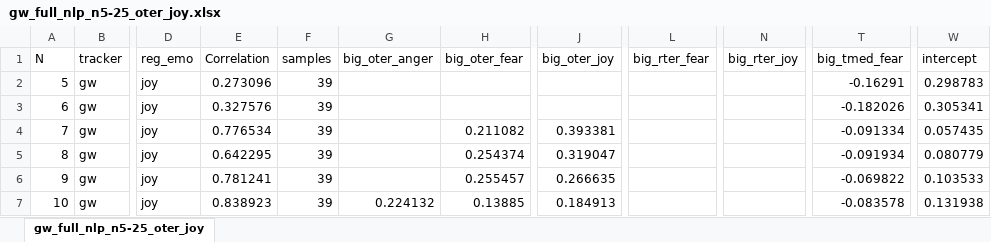
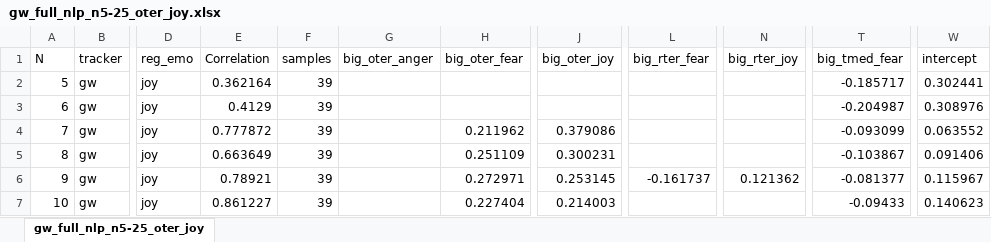
Before and after one commit to dendrown/say_sila, an Excel workbook: docs/influence/auto/joy/gw_full_nlp_n5-25_oter_joy.xlsx, sheet gw_full_nlp_n5-25_oter_joy, drawn as a sheet; only a part is shown, gaps mark what is left out; values as stored, in another font and other column widths than the file's, no cell formats; the diff covers the shown part only; the diff names each change by its address in the sheet, - before the commit and + after, or states it on an @@ line.

```diff
--- a/docs/influence/auto/joy/gw_full_nlp_n5-25_oter_joy.xlsx (sheet gw_full_nlp_n5-25_oter_joy)
+++ b/docs/influence/auto/joy/gw_full_nlp_n5-25_oter_joy.xlsx (sheet gw_full_nlp_n5-25_oter_joy)
-E2 (Correlation): 0.273096
+E2 (Correlation): 0.362164
-T2 (big_tmed_fear): -0.16291
+T2 (big_tmed_fear): -0.185717
-W2 (intercept): 0.298783
+W2 (intercept): 0.302441
-E3 (Correlation): 0.327576
+E3 (Correlation): 0.4129
-T3 (big_tmed_fear): -0.182026
+T3 (big_tmed_fear): -0.204987
-W3 (intercept): 0.305341
+W3 (intercept): 0.308976
-E4 (Correlation): 0.776534
+E4 (Correlation): 0.777872
-H4 (big_oter_fear): 0.211082
+H4 (big_oter_fear): 0.211962
-J4 (big_oter_joy): 0.393381
+J4 (big_oter_joy): 0.379086
-T4 (big_tmed_fear): -0.091334
+T4 (big_tmed_fear): -0.093099
-W4 (intercept): 0.057435
+W4 (intercept): 0.063552
-E5 (Correlation): 0.642295
+E5 (Correlation): 0.663649
-H5 (big_oter_fear): 0.254374
+H5 (big_oter_fear): 0.251109
-J5 (big_oter_joy): 0.319047
+J5 (big_oter_joy): 0.300231
-T5 (big_tmed_fear): -0.091934
+T5 (big_tmed_fear): -0.103867
-W5 (intercept): 0.080779
+W5 (intercept): 0.091406
-E6 (Correlation): 0.781241
+E6 (Correlation): 0.78921
-H6 (big_oter_fear): 0.255457
+H6 (big_oter_fear): 0.272971
-J6 (big_oter_joy): 0.266635
+J6 (big_oter_joy): 0.253145
-L6 (big_rter_fear): (empty)
+L6 (big_rter_fear): -0.161737
-N6 (big_rter_joy): (empty)
+N6 (big_rter_joy): 0.121362
-T6 (big_tmed_fear): -0.069822
+T6 (big_tmed_fear): -0.081377
-W6 (intercept): 0.103533
+W6 (intercept): 0.115967
-E7 (Correlation): 0.838923
+E7 (Correlation): 0.861227
-G7 (big_oter_anger): 0.224132
+G7 (big_oter_anger): (empty)
-H7 (big_oter_fear): 0.13885
+H7 (big_oter_fear): 0.227404
-J7 (big_oter_joy): 0.184913
+J7 (big_oter_joy): 0.214003
-T7 (big_tmed_fear): -0.083578
+T7 (big_tmed_fear): -0.09433
-W7 (intercept): 0.131938
+W7 (intercept): 0.140623
```
Also changed, not shown: 111 edited cells elsewhere in this sheet, cell formats, docs/influence/auto/anger/gw_full_nlp_n5-25_oter_anger.xlsx, docs/influence/auto/anger/gw_full_nlp_n5-25_oter_anger_NN.xlsx, 3 other files.
